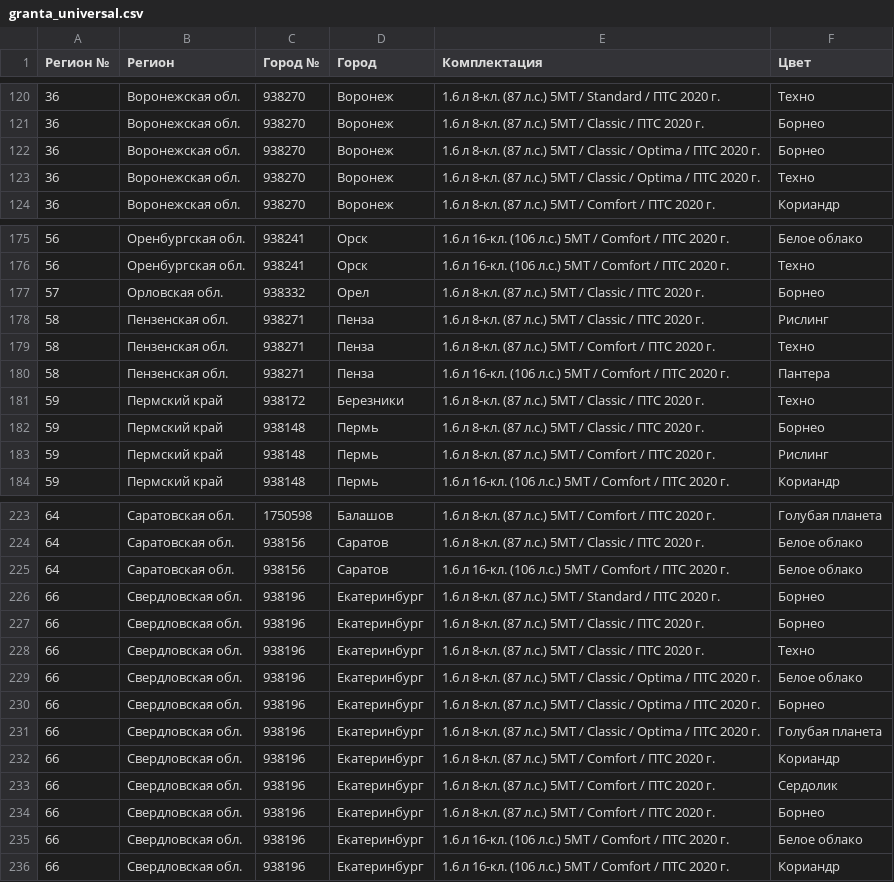
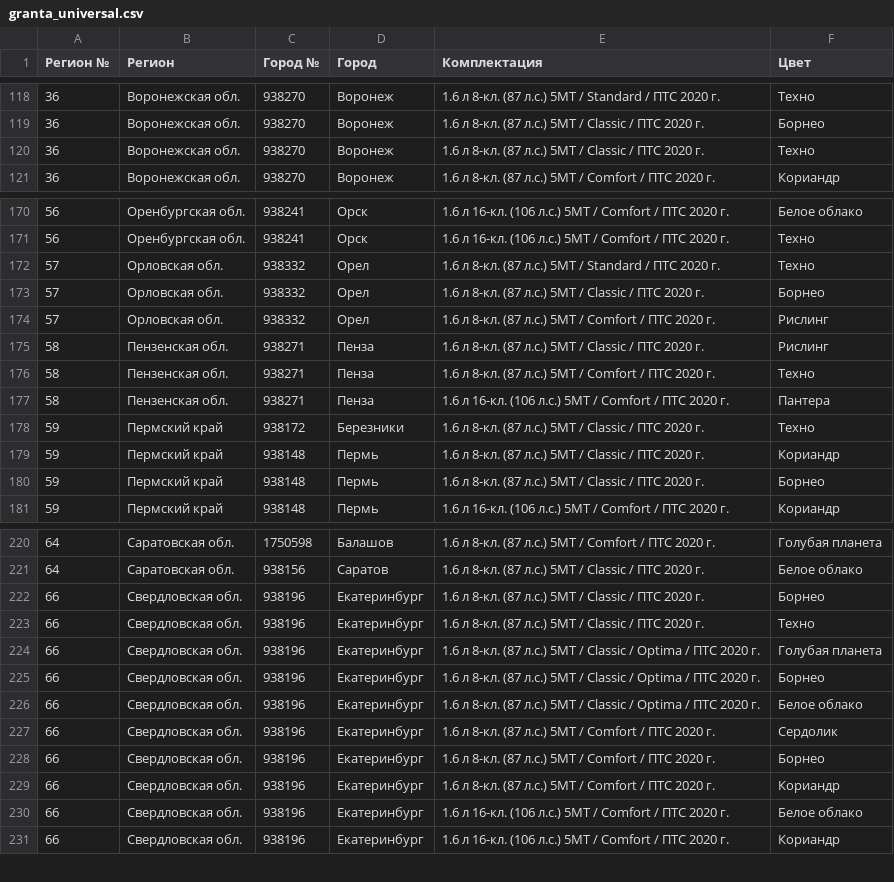
Before and after one commit to kafeg/ladacsv, a CSV file: granta_universal.csv, drawn as a sheet; only a part is shown, gaps mark what is left out; the diff covers the shown part only.

```diff
--- a/granta_universal.csv
+++ b/granta_universal.csv
@@ -121,4 +119,3 @@
 36, Воронежская обл., 938270, Воронеж, 1.6 л 8-кл. (87 л.с.) 5МТ / Classic / ПТС 2020 г., Борнео
-36, Воронежская обл., 938270, Воронеж, 1.6 л 8-кл. (87 л.с.) 5МТ / Classic / Optima / ПТС 2020 г., Борнео
-36, Воронежская обл., 938270, Воронеж, 1.6 л 8-кл. (87 л.с.) 5МТ / Classic / Optima / ПТС 2020 г., Техно
+36, Воронежская обл., 938270, Воронеж, 1.6 л 8-кл. (87 л.с.) 5МТ / Classic / ПТС 2020 г., Техно
 36, Воронежская обл., 938270, Воронеж, 1.6 л 8-кл. (87 л.с.) 5МТ / Comfort / ПТС 2020 г., Кориандр
@@ -176,3 +171,5 @@
 56, Оренбургская обл., 938241, Орск, 1.6 л 16-кл. (106 л.с.) 5МТ / Comfort / ПТС 2020 г., Техно
+57, Орловская обл., 938332, Орел, 1.6 л 8-кл. (87 л.с.) 5МТ / Standard / ПТС 2020 г., Техно
 57, Орловская обл., 938332, Орел, 1.6 л 8-кл. (87 л.с.) 5МТ / Classic / ПТС 2020 г., Борнео
+57, Орловская обл., 938332, Орел, 1.6 л 8-кл. (87 л.с.) 5МТ / Comfort / ПТС 2020 г., Рислинг
 58, Пензенская обл., 938271, Пенза, 1.6 л 8-кл. (87 л.с.) 5МТ / Classic / ПТС 2020 г., Рислинг
@@ -181,4 +178,4 @@
 59, Пермский край, 938172, Березники, 1.6 л 8-кл. (87 л.с.) 5МТ / Classic / ПТС 2020 г., Техно
+59, Пермский край, 938148, Пермь, 1.6 л 8-кл. (87 л.с.) 5МТ / Classic / ПТС 2020 г., Кориандр
 59, Пермский край, 938148, Пермь, 1.6 л 8-кл. (87 л.с.) 5МТ / Classic / ПТС 2020 г., Борнео
-59, Пермский край, 938148, Пермь, 1.6 л 8-кл. (87 л.с.) 5МТ / Comfort / ПТС 2020 г., Рислинг
 59, Пермский край, 938148, Пермь, 1.6 л 16-кл. (106 л.с.) 5МТ / Comfort / ПТС 2020 г., Кориандр
@@ -224,12 +221,10 @@
 64, Саратовская обл., 938156, Саратов, 1.6 л 8-кл. (87 л.с.) 5МТ / Classic / ПТС 2020 г., Белое облако
-64, Саратовская обл., 938156, Саратов, 1.6 л 16-кл. (106 л.с.) 5МТ / Comfort / ПТС 2020 г., Белое облако
-66, Свердловская обл., 938196, Екатеринбург, 1.6 л 8-кл. (87 л.с.) 5МТ / Standard / ПТС 2020 г., Борнео
 66, Свердловская обл., 938196, Екатеринбург, 1.6 л 8-кл. (87 л.с.) 5МТ / Classic / ПТС 2020 г., Борнео
 66, Свердловская обл., 938196, Екатеринбург, 1.6 л 8-кл. (87 л.с.) 5МТ / Classic / ПТС 2020 г., Техно
+66, Свердловская обл., 938196, Екатеринбург, 1.6 л 8-кл. (87 л.с.) 5МТ / Classic / Optima / ПТС 2020 г., Голубая планета
+66, Свердловская обл., 938196, Екатеринбург, 1.6 л 8-кл. (87 л.с.) 5МТ / Classic / Optima / ПТС 2020 г., Борнео
 66, Свердловская обл., 938196, Екатеринбург, 1.6 л 8-кл. (87 л.с.) 5МТ / Classic / Optima / ПТС 2020 г., Белое облако
-66, Свердловская обл., 938196, Екатеринбург, 1.6 л 8-кл. (87 л.с.) 5МТ / Classic / Optima / ПТС 2020 г., Борнео
-66, Свердловская обл., 938196, Екатеринбург, 1.6 л 8-кл. (87 л.с.) 5МТ / Classic / Optima / ПТС 2020 г., Голубая планета
-66, Свердловская обл., 938196, Екатеринбург, 1.6 л 8-кл. (87 л.с.) 5МТ / Comfort / ПТС 2020 г., Кориандр
 66, Свердловская обл., 938196, Екатеринбург, 1.6 л 8-кл. (87 л.с.) 5МТ / Comfort / ПТС 2020 г., Сердолик
 66, Свердловская обл., 938196, Екатеринбург, 1.6 л 8-кл. (87 л.с.) 5МТ / Comfort / ПТС 2020 г., Борнео
+66, Свердловская обл., 938196, Екатеринбург, 1.6 л 8-кл. (87 л.с.) 5МТ / Comfort / ПТС 2020 г., Кориандр
 66, Свердловская обл., 938196, Екатеринбург, 1.6 л 16-кл. (106 л.с.) 5МТ / Comfort / ПТС 2020 г., Белое облако
```
Also changed, not shown: 5 added rows, 11 removed rows, 4 moved rows and 17 edited cells elsewhere in this file, largus_universal.csv, n4x4_3doors_urban.csv, 22 other files.
